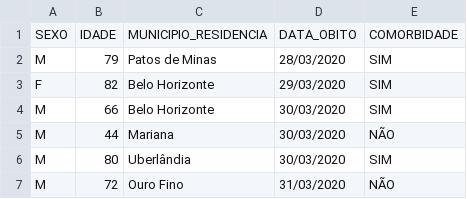
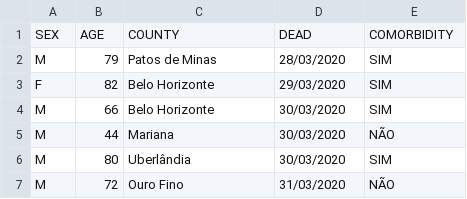
Before and after one commit to Caio-Arch/Projeto_02_Covid, a CSV file: Dados-Gov - Obitos Confirmados COVID-19 - MG - 2020.csv, drawn as a sheet; only a part is shown.

Commit message:
alteracao na planilha

```diff
--- a/Dados-Gov - Obitos Confirmados COVID-19 - MG - 2020.csv
+++ b/Dados-Gov - Obitos Confirmados COVID-19 - MG - 2020.csv
@@ -1,2 +1,2 @@
-SEXO;IDADE;MUNICIPIO_RESIDENCIA;DATA_OBITO;COMORBIDADE
+SEX;AGE;COUNTY;DEAD;COMORBIDITY
 M;79;Patos de Minas;28/03/2020;SIM
```
